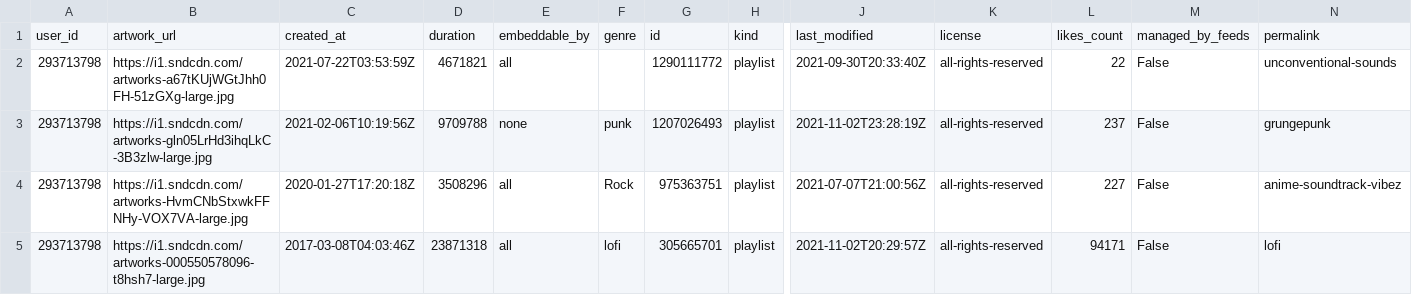
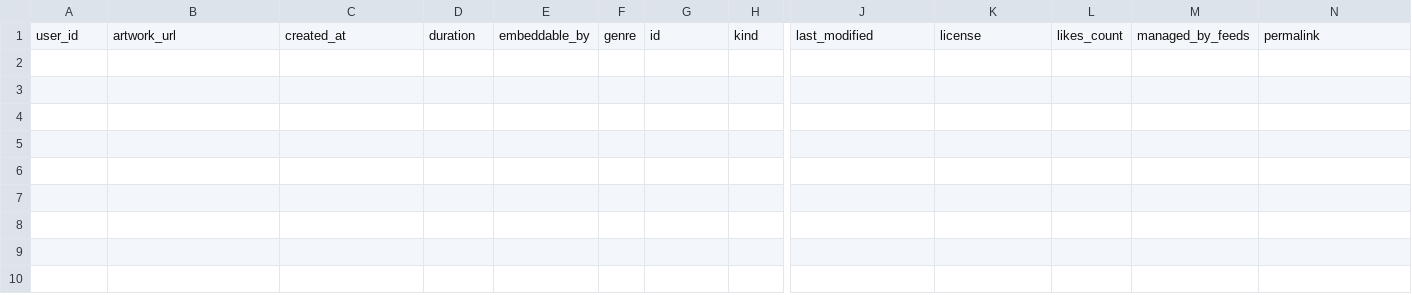
Before and after one commit to PNTAN19/Data-Science, a CSV file: API/playlistApi.csv, drawn as a sheet; only a part is shown, gaps mark what is left out; rows hold the shown columns only; the diff names each change by its address in the sheet, - before the commit and + after, or states it on an @@ line.

```diff
--- a/API/playlistApi.csv
+++ b/API/playlistApi.csv
-row 2: 293713798 | https://i1.sndcdn.com/artworks-a67tKUjWGtJhh0FH-51zGXg-large.jpg | 2021-07-22T03:53:59Z | 4671821 | all |  | 1290111772 | playlist | 2021-09-30T20:33:40Z | all-rights-reserved | 22 | False | unconventional-sounds
-row 3: 293713798 | https://i1.sndcdn.com/artworks-gln05LrHd3ihqLkC-3B3zlw-large.jpg | 2021-02-06T10:19:56Z | 9709788 | none | punk | 1207026493 | playlist | 2021-11-02T23:28:19Z | all-rights-reserved | 237 | False | grungepunk
-row 4: 293713798 | https://i1.sndcdn.com/artworks-HvmCNbStxwkFFNHy-VOX7VA-large.jpg | 2020-01-27T17:20:18Z | 3508296 | all | Rock | 975363751 | playlist | 2021-07-07T21:00:56Z | all-rights-reserved | 227 | False | anime-soundtrack-vibez
-row 5: 293713798 | https://i1.sndcdn.com/artworks-000550578096-t8hsh7-large.jpg | 2017-03-08T04:03:46Z | 23871318 | all | lofi | 305665701 | playlist | 2021-11-02T20:29:57Z | all-rights-reserved | 94171 | False | lofi
```
Also changed, not shown: 3 other files.
